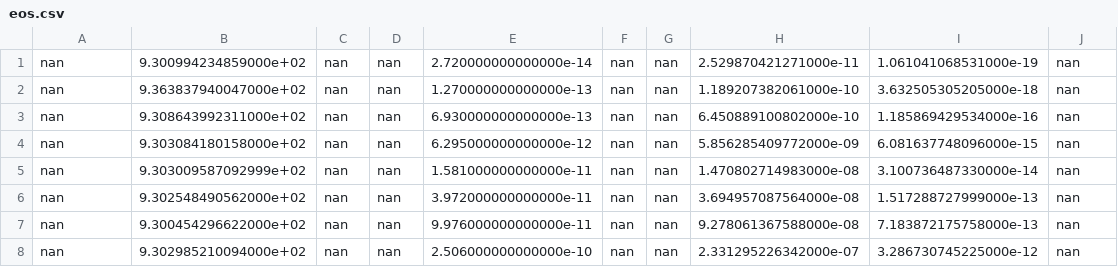
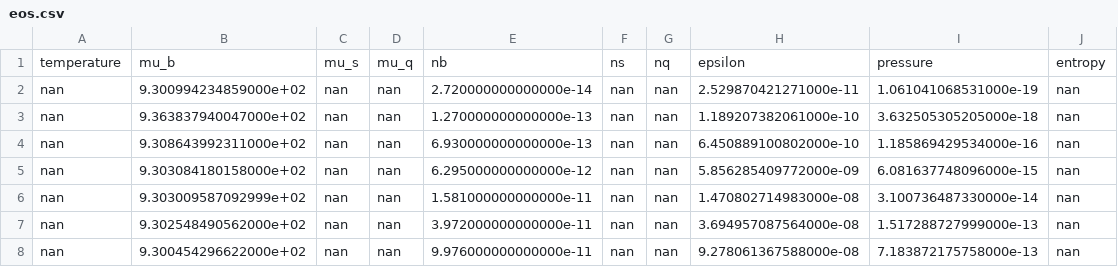
Before and after one commit to bayescollab/gw_analysis_tools, a CSV file: data/eos.csv, drawn as a sheet; only a part is shown; the shorter side is filled out with more unchanged rows; the diff names each change by its address in the sheet, - before the commit and + after, or states it on an @@ line.

```diff
--- a/data/eos.csv
+++ b/data/eos.csv
+row 1: temperature | mu_b | mu_s | mu_q | nb | ns | nq | epsilon | pressure | entropy
```
Also changed, not shown: 3 other files.
